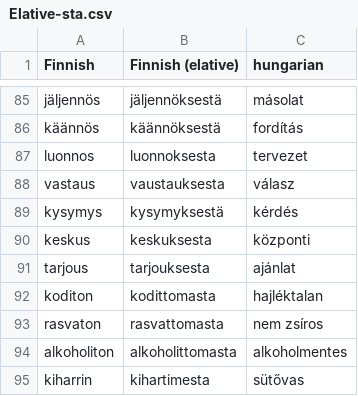
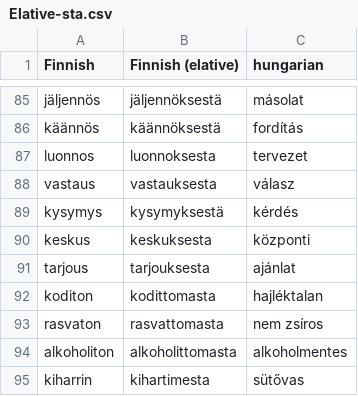
Before and after one commit to halmosb/SuomiApp, a CSV file: word_lists/Suomi3/Elative-sta.csv, drawn as a sheet; only a part is shown, gaps mark what is left out.

```diff
--- a/word_lists/Suomi3/Elative-sta.csv
+++ b/word_lists/Suomi3/Elative-sta.csv
@@ -87,3 +87,3 @@ käännös;käännöksestä;fordítás
 luonnos;luonnoksesta;tervezet
-vastaus;vaustauksesta;válasz
+vastaus;vastauksesta;válasz
 kysymys;kysymyksestä;kérdés
```
Also changed, not shown: word_lists/Suomi3/muuta.csv, word_lists/Suomi3/weather.csv, 1 other file.
